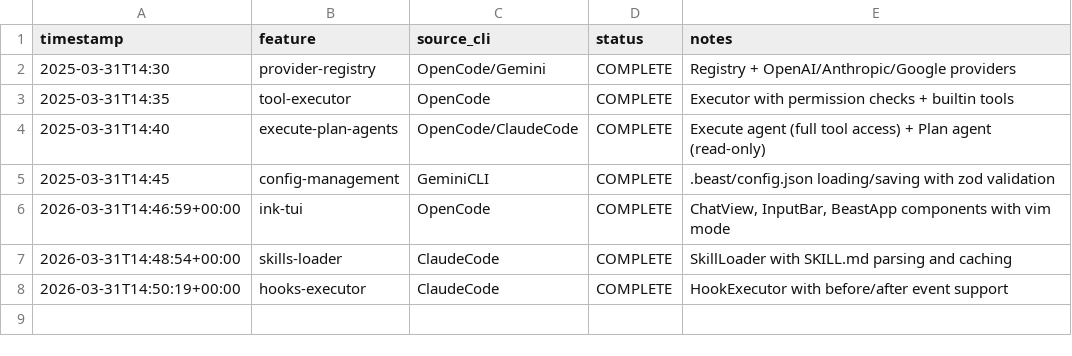
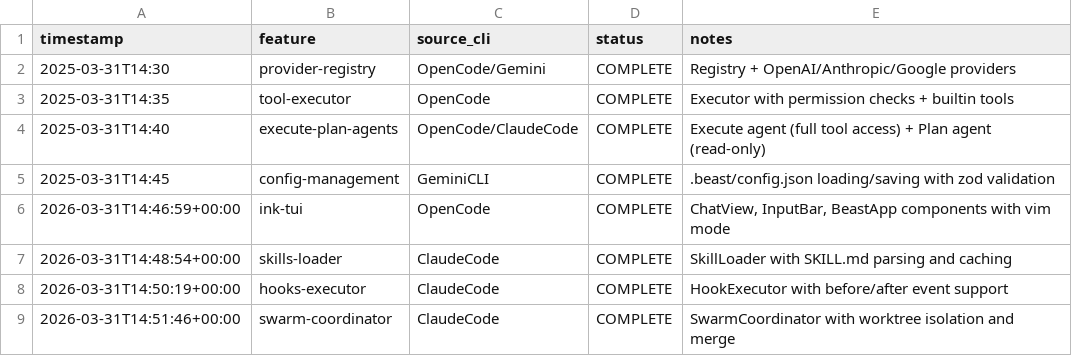
Before and after one commit to chrisonclawd-coder/beast-cli, a TSV file: results.tsv, drawn as a sheet.

Commit message:
feat: Swarm coordinator - parallel agents with git worktrees (from ClaudeCode)

```diff
--- a/results.tsv
+++ b/results.tsv
@@ -8 +8,2 @@ timestamp	feature	source_cli	status	notes
 2026-03-31T14:50:19+00:00	hooks-executor	ClaudeCode	COMPLETE	HookExecutor with before/after event support
+2026-03-31T14:51:46+00:00	swarm-coordinator	ClaudeCode	COMPLETE	SwarmCoordinator with worktree isolation and merge
```
Also changed, not shown: 2 other files.
